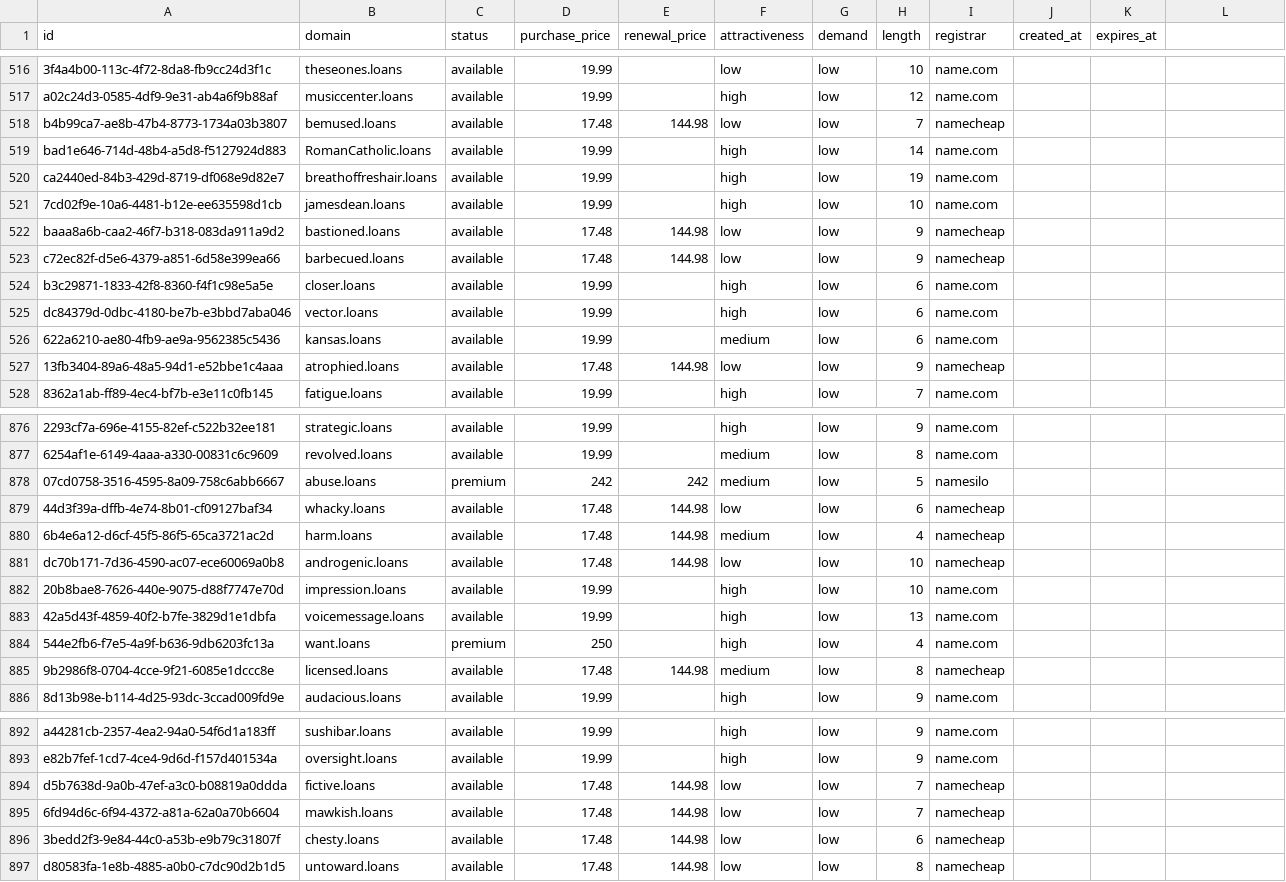
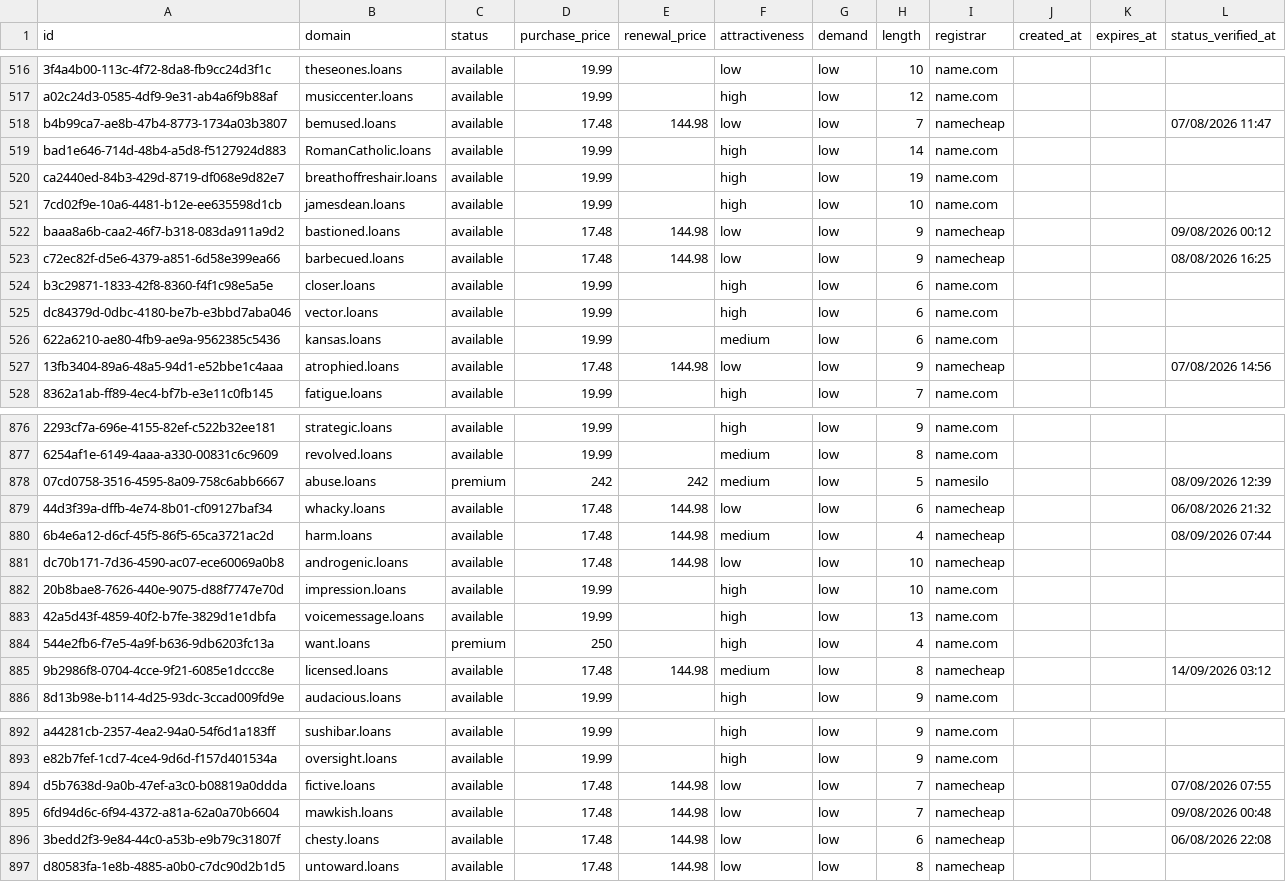
Before and after one commit to UniqueDomains/loans-oneword-domains, a CSV file: loans.csv, drawn as a sheet; only a part is shown, gaps mark what is left out; the diff covers the shown part only; the diff names each change by its address in the sheet, - before the commit and + after, or states it on an @@ line.

```diff
--- a/loans.csv
+++ b/loans.csv
-L1: (empty)
+L1: status_verified_at
-L518 (status_verified_at): (empty)
+L518 (status_verified_at): 07/08/2026 11:47
-L522 (status_verified_at): (empty)
+L522 (status_verified_at): 09/08/2026 00:12
-L523 (status_verified_at): (empty)
+L523 (status_verified_at): 08/08/2026 16:25
-L527 (status_verified_at): (empty)
+L527 (status_verified_at): 07/08/2026 14:56
-L878 (status_verified_at): (empty)
+L878 (status_verified_at): 08/09/2026 12:39
-L879 (status_verified_at): (empty)
+L879 (status_verified_at): 06/08/2026 21:32
-L880 (status_verified_at): (empty)
+L880 (status_verified_at): 08/09/2026 07:44
-L885 (status_verified_at): (empty)
+L885 (status_verified_at): 14/09/2026 03:12
-L894 (status_verified_at): (empty)
+L894 (status_verified_at): 07/08/2026 07:55
-L895 (status_verified_at): (empty)
+L895 (status_verified_at): 09/08/2026 00:48
-L896 (status_verified_at): (empty)
+L896 (status_verified_at): 06/08/2026 22:08
```
Also changed, not shown: 116 edited cells elsewhere in this file, 6 other files.
